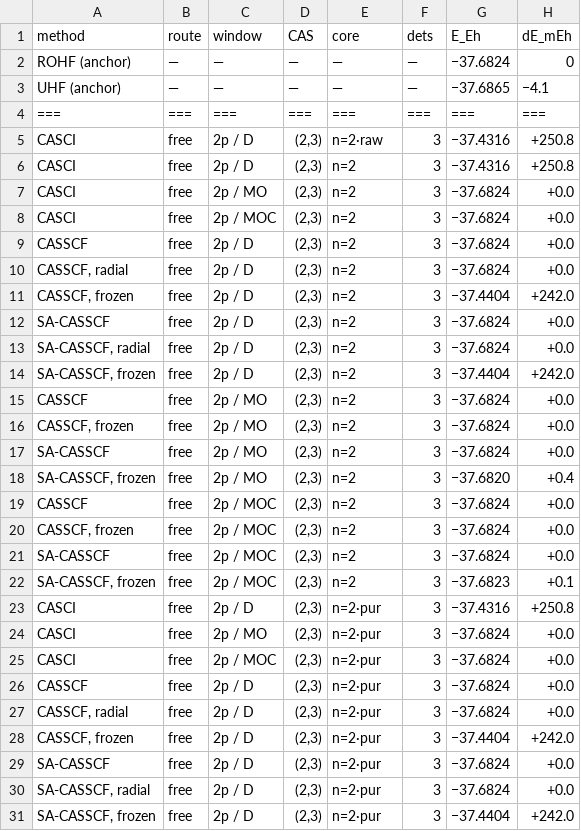
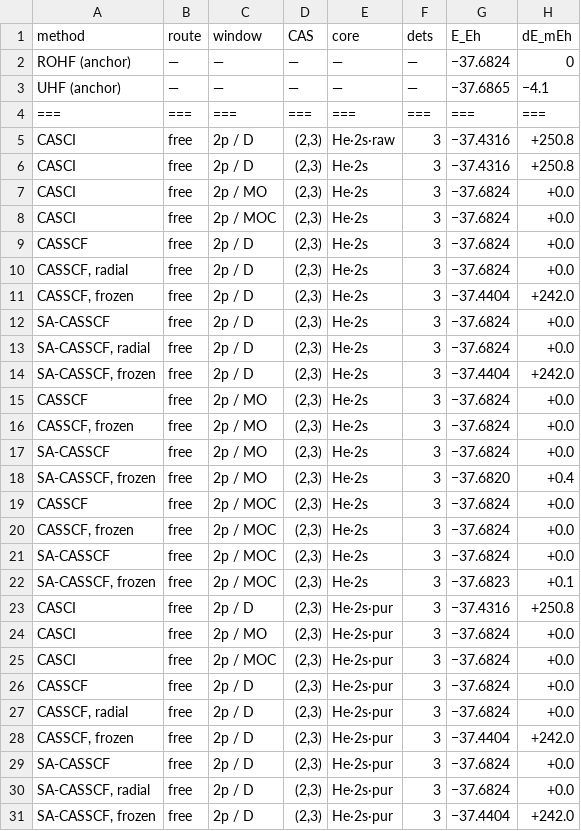
Before and after one commit to KashpurovichYuri/AtomPy, a CSV file: elements/C/TABLE.csv, drawn as a sheet; only a part is shown; the diff covers the shown part only; the diff names each change by its address in the sheet, - before the commit and + after, or states it on an @@ line.

```diff
--- a/elements/C/TABLE.csv
+++ b/elements/C/TABLE.csv
-E5 (core): n=2·raw
+E5 (core): He·2s·raw
-E6:E22 (core): n=2
+E6:E22 (core): He·2s
-E23:E31 (core): n=2·pur
+E23:E31 (core): He·2s·pur
```
Also changed, not shown: 13 edited cells elsewhere in this file, elements/Sc-unc/TABLE.csv, elements/Si/TABLE.csv, 12 other files.
